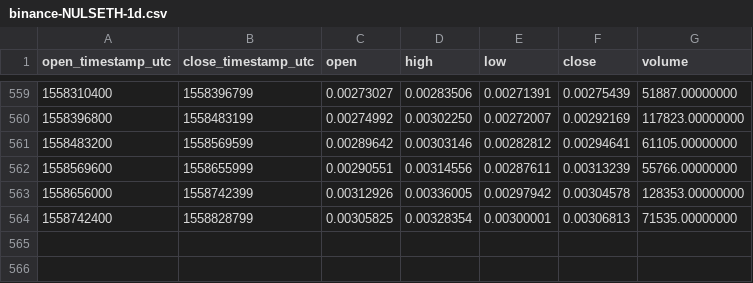
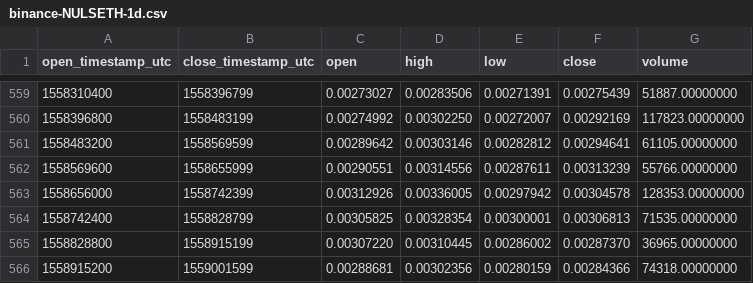
Before and after one commit to cryptobigbro/binance-NULSETH, a CSV file: binance-NULSETH-1d.csv, drawn as a sheet; only a part is shown, gaps mark what is left out; the diff names each change by its address in the sheet, - before the commit and + after, or states it on an @@ line.

Commit message:
Update OHLCV data.

```diff
--- a/binance-NULSETH-1d.csv
+++ b/binance-NULSETH-1d.csv
+row 565: 1558828800 | 1558915199 | 0.00307220 | 0.00310445 | 0.00286002 | 0.00287370 | 36965.00000000
+row 566: 1558915200 | 1559001599 | 0.00288681 | 0.00302356 | 0.00280159 | 0.00284366 | 74318.00000000
```
Also changed, not shown: 1 other file.
